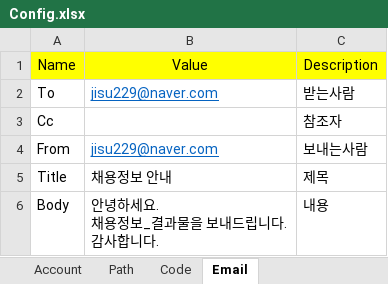
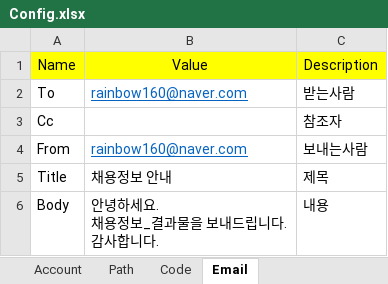
Before and after one commit to Dosn-code/DWAVRPA, an Excel workbook: DWAVJobKorea/Data/Config.xlsx, sheet Email, drawn as a sheet; values as stored, in another font and other column widths than the file's, no borders; the diff names each change by its address in the sheet, - before the commit and + after, or states it on an @@ line.

```diff
--- a/DWAVJobKorea/Data/Config.xlsx (sheet Email)
+++ b/DWAVJobKorea/Data/Config.xlsx (sheet Email)
-B2: jisu229@naver.com
+B2: rainbow160@naver.com
-B4: jisu229@naver.com
+B4: rainbow160@naver.com
```
Also changed, not shown: 18 other files.
